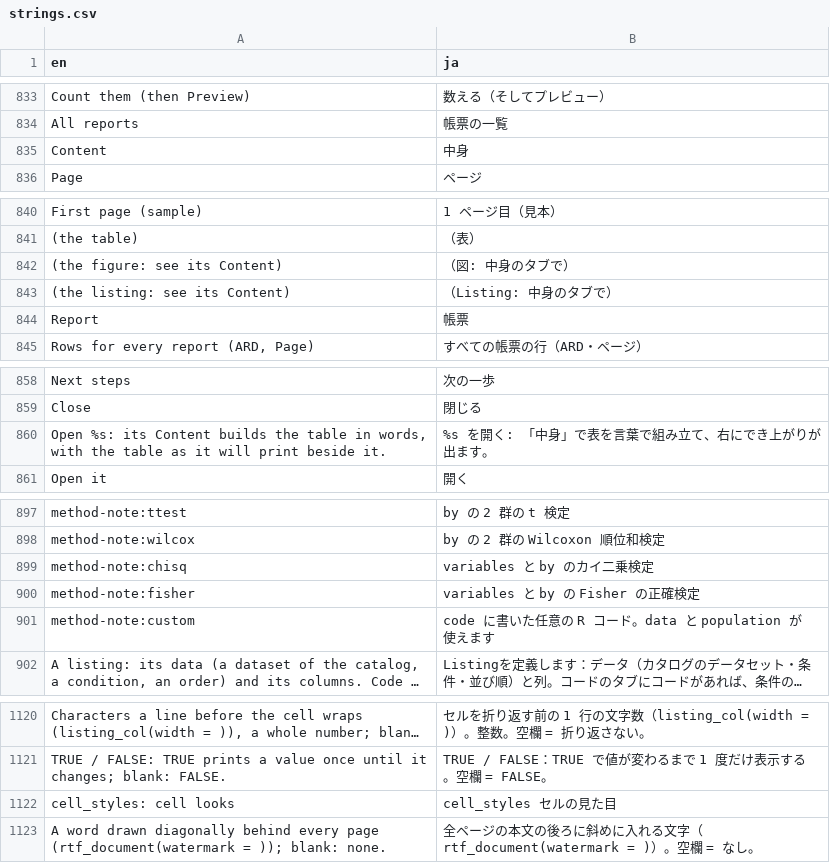
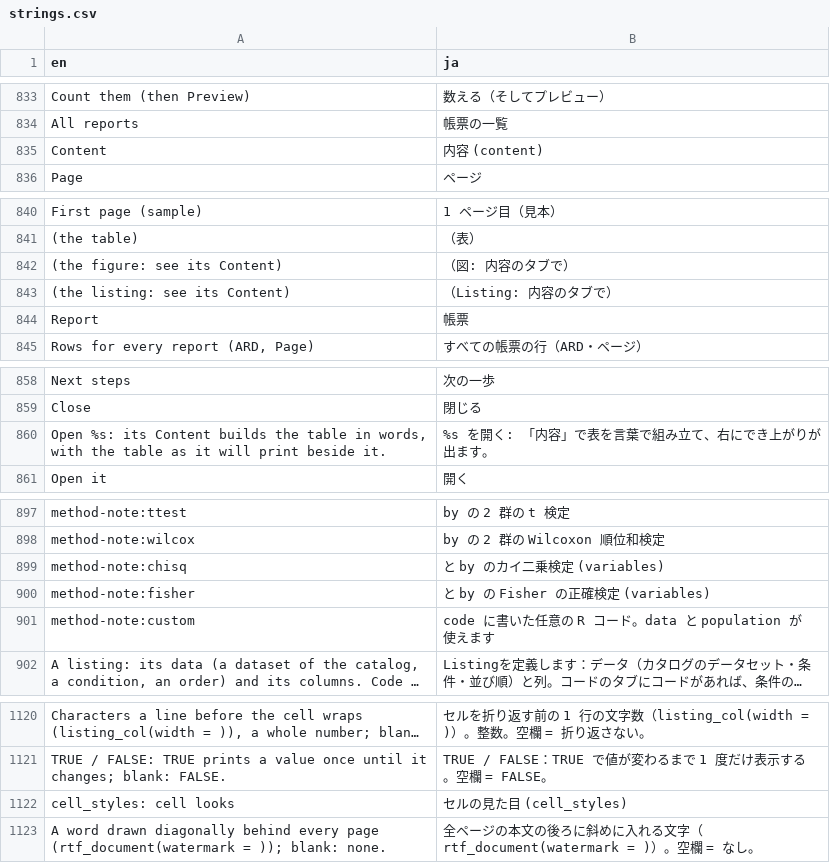
Before and after one commit to ichirio/tflplanner, a CSV file: inst/i18n/strings.csv, drawn as a sheet; only a part is shown, gaps mark what is left out; long unchanged cells end in …; the diff covers the shown part only; the diff names each change by its address in the sheet, - before the commit and + after, or states it on an @@ line.

```diff
--- a/inst/i18n/strings.csv
+++ b/inst/i18n/strings.csv
-B835 (ja): 中身
+B835 (ja): 内容 (content)
-B842 (ja): （図: 中身のタブで）
+B842 (ja): （図: 内容のタブで）
-B843 (ja): （Listing: 中身のタブで）
+B843 (ja): （Listing: 内容のタブで）
-B860 (ja): %s を開く: 「中身」で表を言葉で組み立て、右にでき上がりが出ます。
+B860 (ja): %s を開く: 「内容」で表を言葉で組み立て、右にでき上がりが出ます。
-B899 (ja): variables と by のカイ二乗検定
+B899 (ja): と by のカイ二乗検定 (variables)
-B900 (ja): variables と by の Fisher の正確検定
+B900 (ja): と by の Fisher の正確検定 (variables)
-B1122 (ja): cell_styles セルの見た目
+B1122 (ja): セルの見た目 (cell_styles)
```
Also changed, not shown: 11 added rows and 13 edited cells elsewhere in this file, 6 other files.
